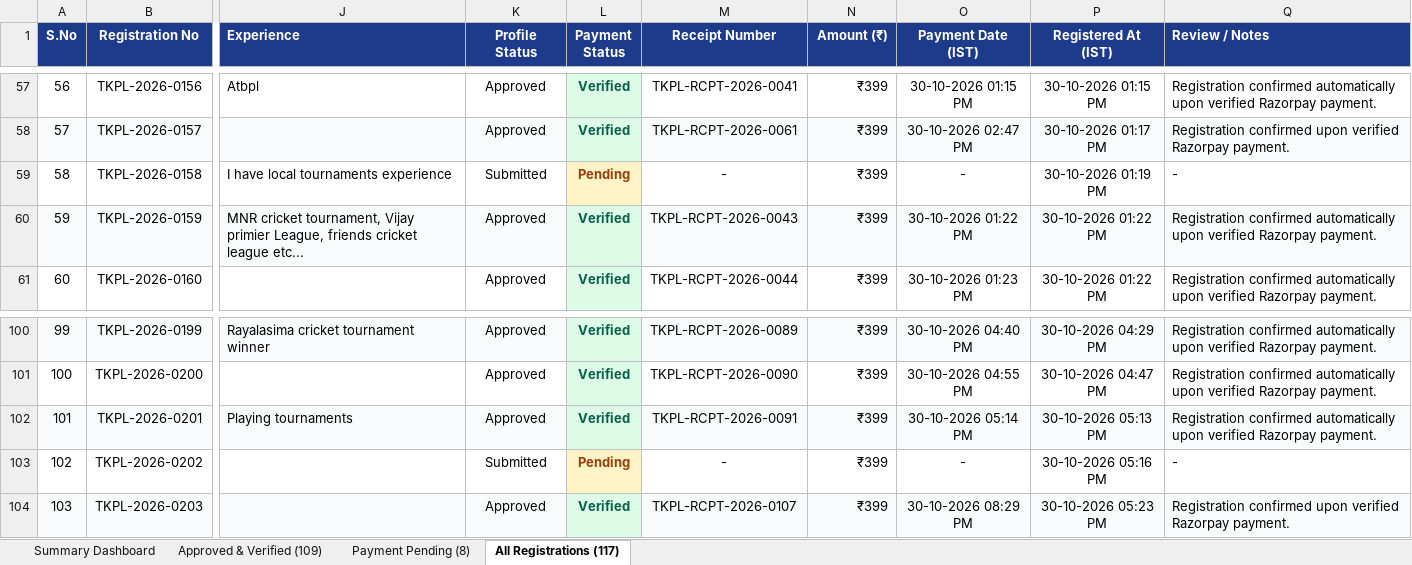
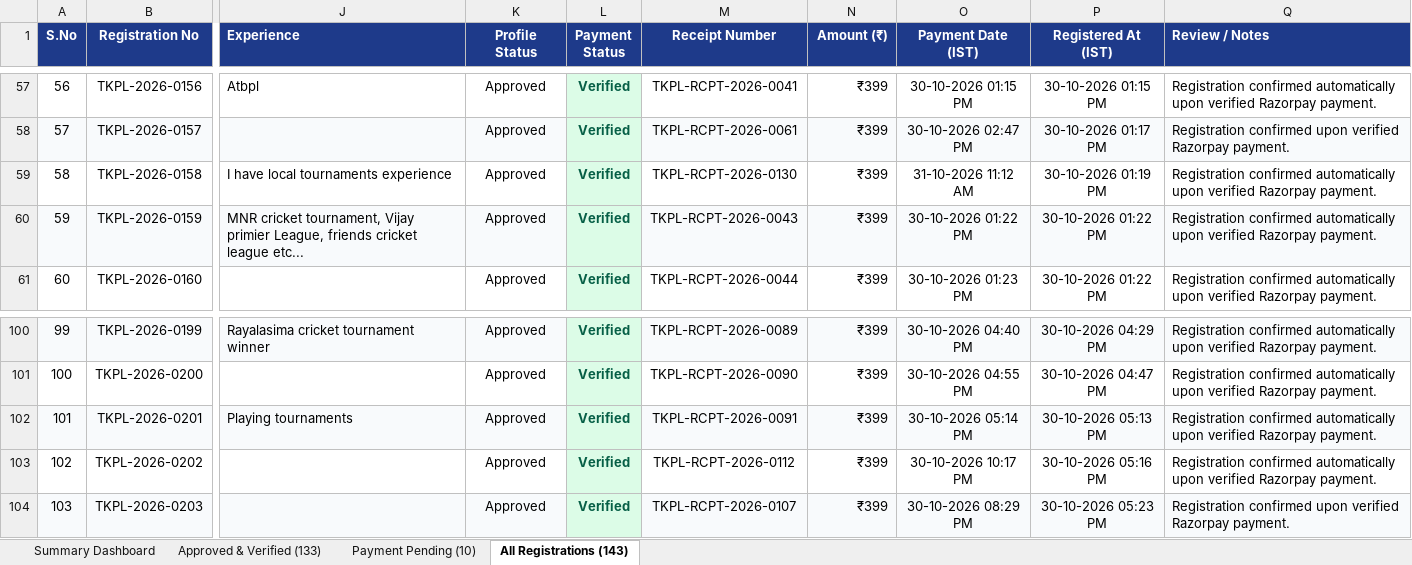
Before and after one commit to syed516sm-prog/tkpl, an Excel workbook: reports/TKPL_Registered_Players.xlsx, sheet All Registrations (143), drawn as a sheet; only a part is shown, gaps mark what is left out; values as stored, in another font and other column widths than the file's, no borders; the diff covers the shown part only; the diff names each change by its address in the sheet, - before the commit and + after, or states it on an @@ line.

Commit message:
Update live player roster Excel report: 133 approved players, 143 total registrations

```diff
--- a/reports/TKPL_Registered_Players.xlsx (sheet All Registrations (143))
+++ b/reports/TKPL_Registered_Players.xlsx (sheet All Registrations (143))
-sheet tab: Approved & Verified (109)
+sheet tab: Approved & Verified (133)
-sheet tab: Payment Pending (8)
+sheet tab: Payment Pending (10)
-sheet tab: All Registrations (117)
+sheet tab: All Registrations (143)
-K59 (Profile Status): Submitted
+K59 (Profile Status): Approved
-L59 (Payment Status): Pending
+L59 (Payment Status): Verified
@@ L59 fill: #FEF3C7 → #DCFCE7, text colour: #92400E → #065F46 @@
-M59 (Receipt Number): -
+M59 (Receipt Number): TKPL-RCPT-2026-0130
-O59 (Payment Date (IST)): -
+O59 (Payment Date (IST)): 31-10-2026 11:12 AM
-Q59 (Review / Notes): -
+Q59 (Review / Notes): Registration confirmed automatically upon verified Razorpay payment.
-K103 (Profile Status): Submitted
+K103 (Profile Status): Approved
-L103 (Payment Status): Pending
+L103 (Payment Status): Verified
@@ L103 fill: #FEF3C7 → #DCFCE7, text colour: #92400E → #065F46 @@
-M103 (Receipt Number): -
+M103 (Receipt Number): TKPL-RCPT-2026-0112
-O103 (Payment Date (IST)): -
+O103 (Payment Date (IST)): 30-10-2026 10:17 PM
-Q103 (Review / Notes): -
+Q103 (Review / Notes): Registration confirmed automatically upon verified Razorpay payment.
```
Also changed, not shown: 26 added rows elsewhere in this sheet, sheet Approved & Verified (133), sheet Payment Pending (10), sheet Summary Dashboard.
